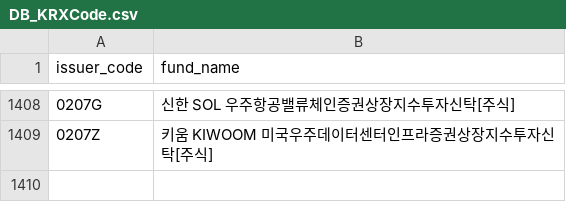
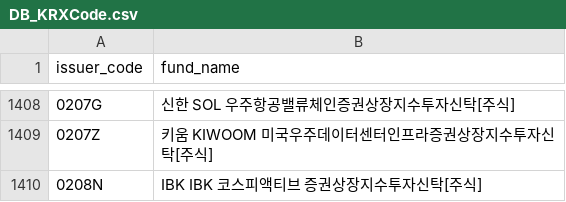
Before and after one commit to sungin-etf/NewETFKR, a CSV file: DB_KRXCode.csv, drawn as a sheet; only a part is shown, gaps mark what is left out; the diff names each change by its address in the sheet, - before the commit and + after, or states it on an @@ line.

```diff
--- a/DB_KRXCode.csv
+++ b/DB_KRXCode.csv
+row 1410: 0208N | IBK IBK 코스피액티브 증권상장지수투자신탁[주식]
```
